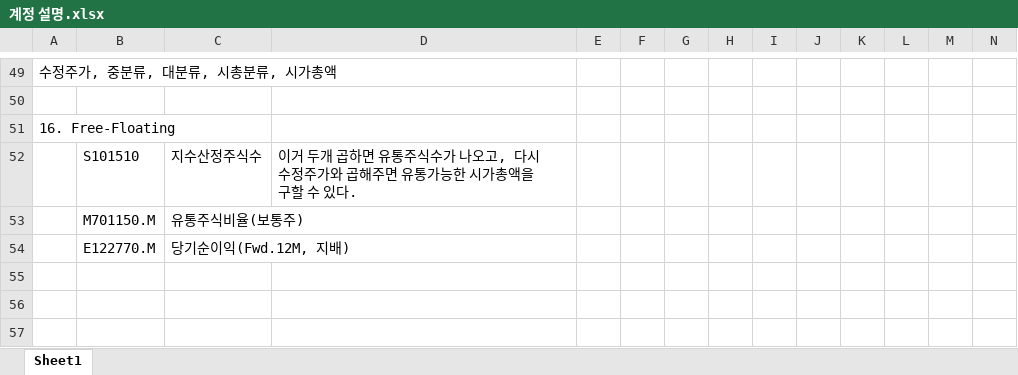
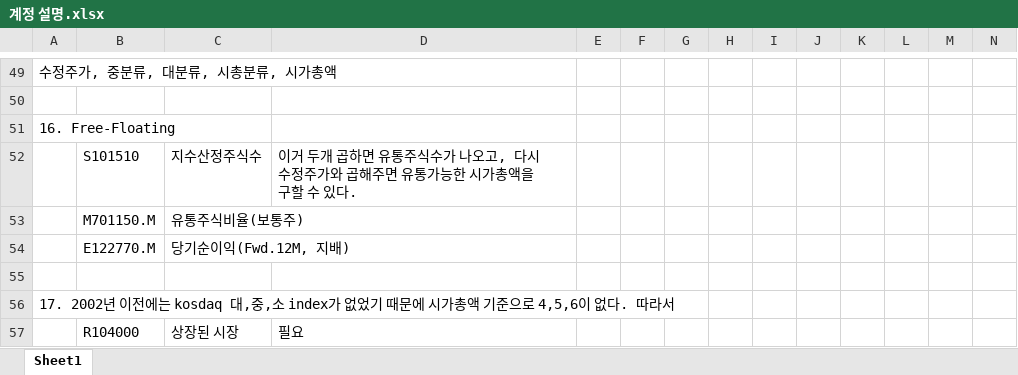
Before and after one commit to lshlsh135/LeeSangHoon, an Excel workbook: Make csv/계정 설명.xlsx, sheet Sheet1, drawn as a sheet; only a part is shown, gaps mark what is left out; values as stored, in another font and other column widths than the file's, no borders; the diff names each change by its address in the sheet, - before the commit and + after, or states it on an @@ line.

```diff
--- a/Make csv/계정 설명.xlsx (sheet Sheet1)
+++ b/Make csv/계정 설명.xlsx (sheet Sheet1)
+row 55: (empty)
+row 56: 17. 2002년 이전에는 kosdaq 대,중,소 index가 없었기 때문에 시가총액 기준으로 4,5,6이 없다. 따라서
+row 57:  | R104000 | 상장된 시장 | 필요
```
Also changed, not shown: 1 other file.
